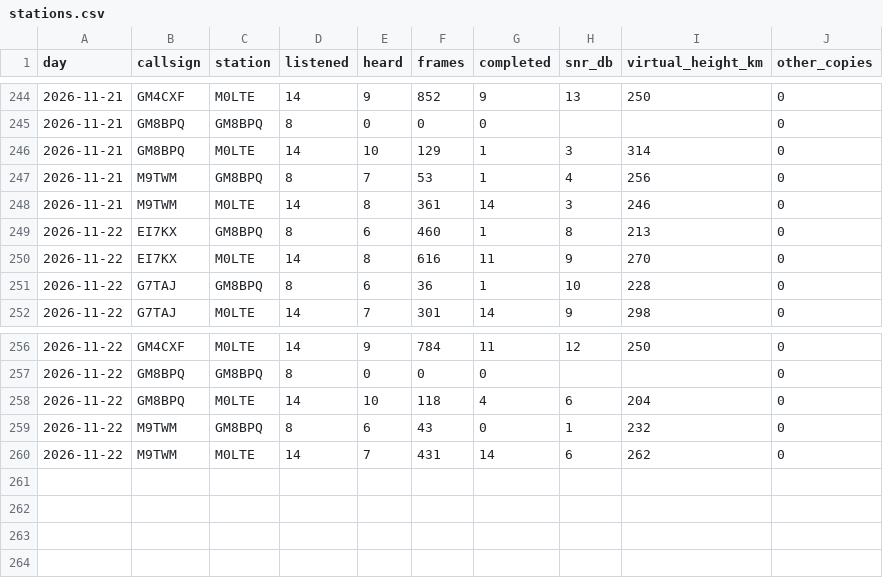
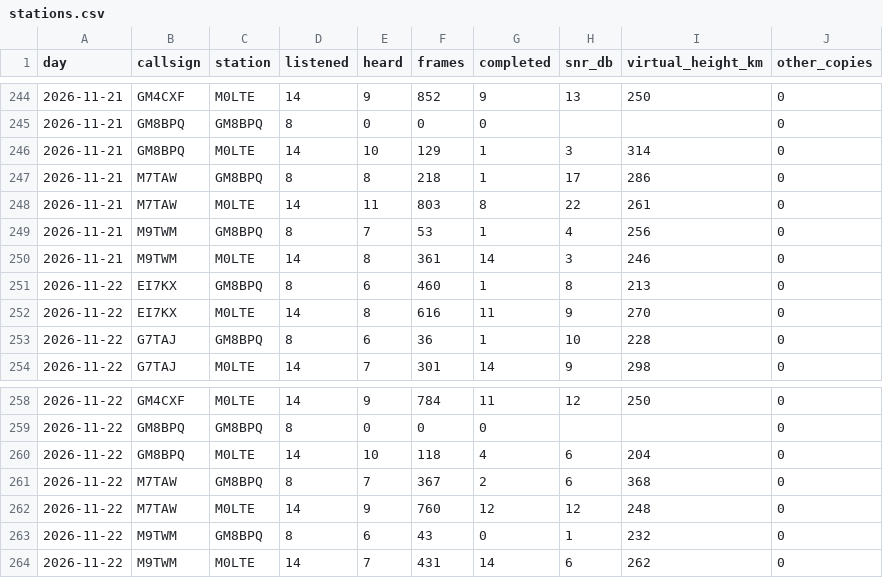
Before and after one commit to packet-net/pdn-mailcast, a CSV file: reports/data/stations.csv, drawn as a sheet; only a part is shown, gaps mark what is left out; the diff names each change by its address in the sheet, - before the commit and + after, or states it on an @@ line.

```diff
--- a/reports/data/stations.csv
+++ b/reports/data/stations.csv
+row 247: 2026-11-21 | M7TAW | GM8BPQ | 8 | 8 | 218 | 1 | 17 | 286 | 0
+row 248: 2026-11-21 | M7TAW | M0LTE | 14 | 11 | 803 | 8 | 22 | 261 | 0
+row 261: 2026-11-22 | M7TAW | GM8BPQ | 8 | 7 | 367 | 2 | 6 | 368 | 0
+row 262: 2026-11-22 | M7TAW | M0LTE | 14 | 9 | 760 | 12 | 12 | 248 | 0
```
Also changed, not shown: reports/data/reports.csv, reports/data/slots.csv.
